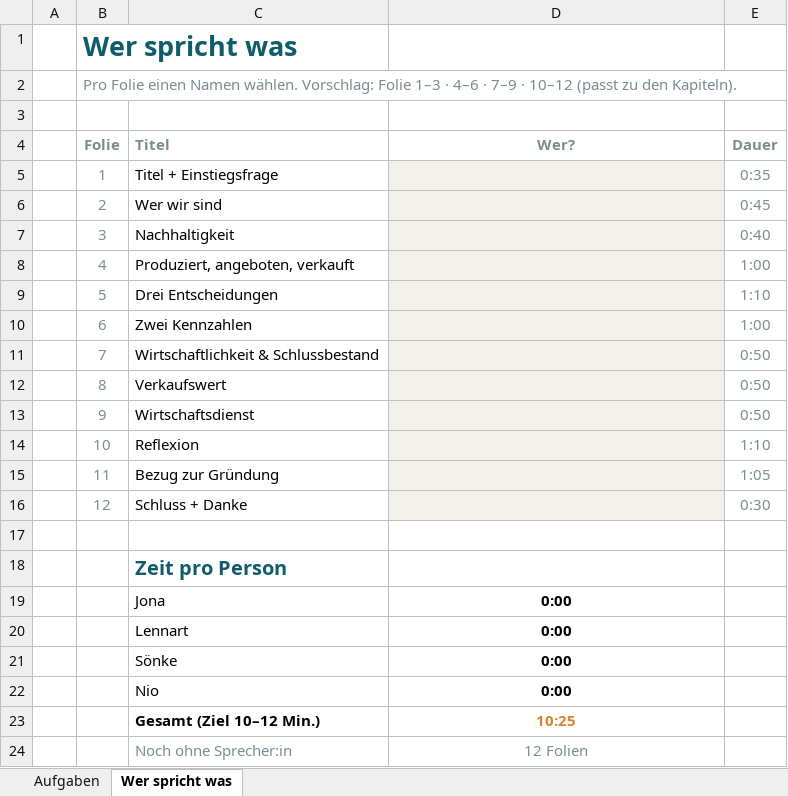
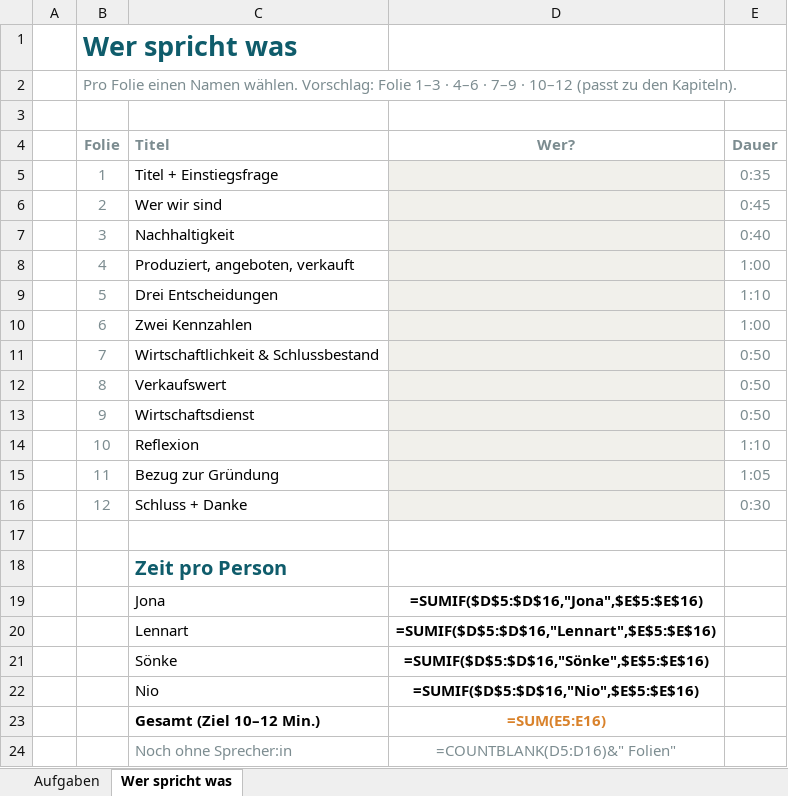
Before and after one commit to jofy0002/claude-workspace, an Excel workbook: endpraesentation/Team_Leitfaden_Elbharz.xlsx, sheet Wer spricht was, drawn as a sheet; values as stored, in another font and other column widths than the file's, no borders; formulas without a stored value are shown as written; conditional formats not drawn; the diff names each change by its address in the sheet, - before the commit and + after, or states it on an @@ line.

```diff
--- a/endpraesentation/Team_Leitfaden_Elbharz.xlsx (sheet Wer spricht was)
+++ b/endpraesentation/Team_Leitfaden_Elbharz.xlsx (sheet Wer spricht was)
-D19 (Wer?): 0:00
+D19 (Wer?): =SUMIF($D$5:$D$16,"Jona",$E$5:$E$16)
-D20 (Wer?): 0:00
+D20 (Wer?): =SUMIF($D$5:$D$16,"Lennart",$E$5:$E$16)
-D21 (Wer?): 0:00
+D21 (Wer?): =SUMIF($D$5:$D$16,"Sönke",$E$5:$E$16)
-D22 (Wer?): 0:00
+D22 (Wer?): =SUMIF($D$5:$D$16,"Nio",$E$5:$E$16)
-D23 (Wer?): 10:25
+D23 (Wer?): =SUM(E5:E16)
-D24 (Wer?): 12 Folien
+D24 (Wer?): =COUNTBLANK(D5:D16)&" Folien"
```
Also changed, not shown: sheet Aufgaben, 1 other file.
